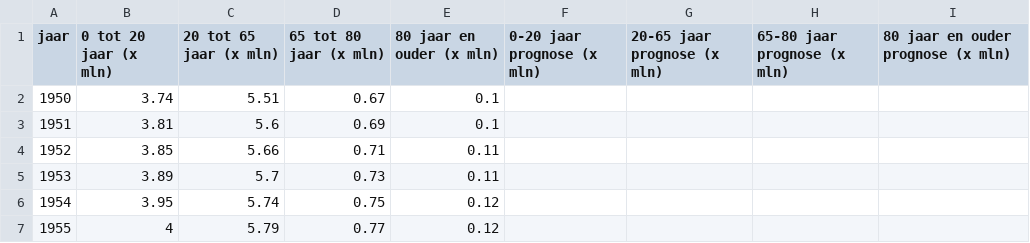
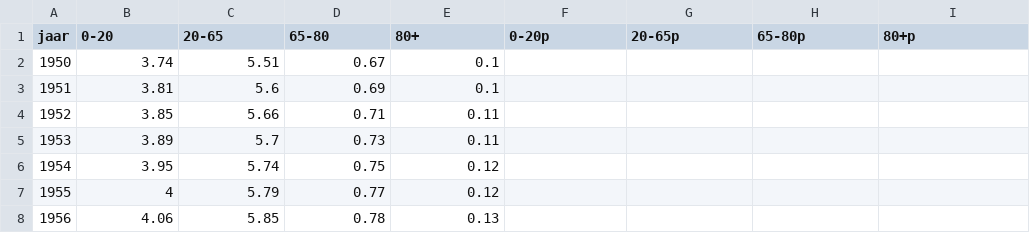
Before and after one commit to DylanGiesberts/financial-decisionmaking, a CSV file: data/Bevolking.csv, drawn as a sheet; only a part is shown; the shorter side is filled out with more unchanged rows.

Commit message:
bevolking graph with broken tooltip

```diff
--- a/data/Bevolking.csv
+++ b/data/Bevolking.csv
@@ -1,2 +1,2 @@
-jaar,0 tot 20 jaar (x mln),20 tot 65 jaar (x mln),65 tot 80 jaar (x mln),80 jaar en ouder (x mln),0-20 jaar prognose (x mln),20-65 jaar prognose (x mln),65-80 jaar prognose (x mln),80 jaar en ouder prognose (x mln)
+jaar,0-20,20-65,65-80,80+,0-20p,20-65p,65-80p,80+p
 1950,3.74,5.51,0.67,0.1,,,,
```
Also changed, not shown: 3 other files.
